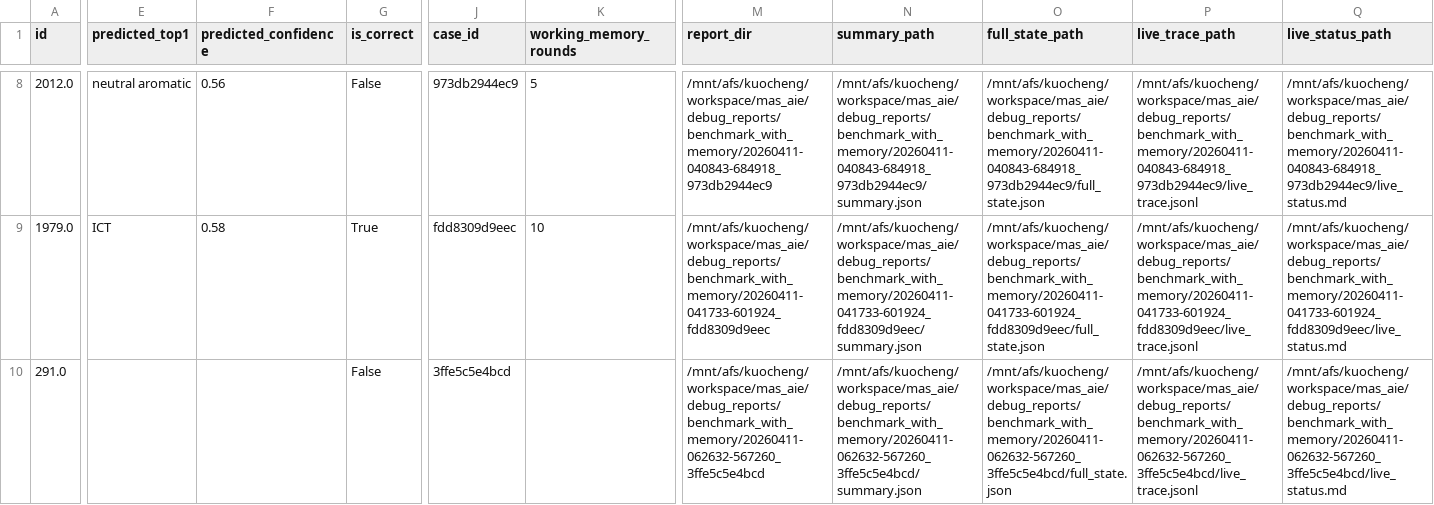
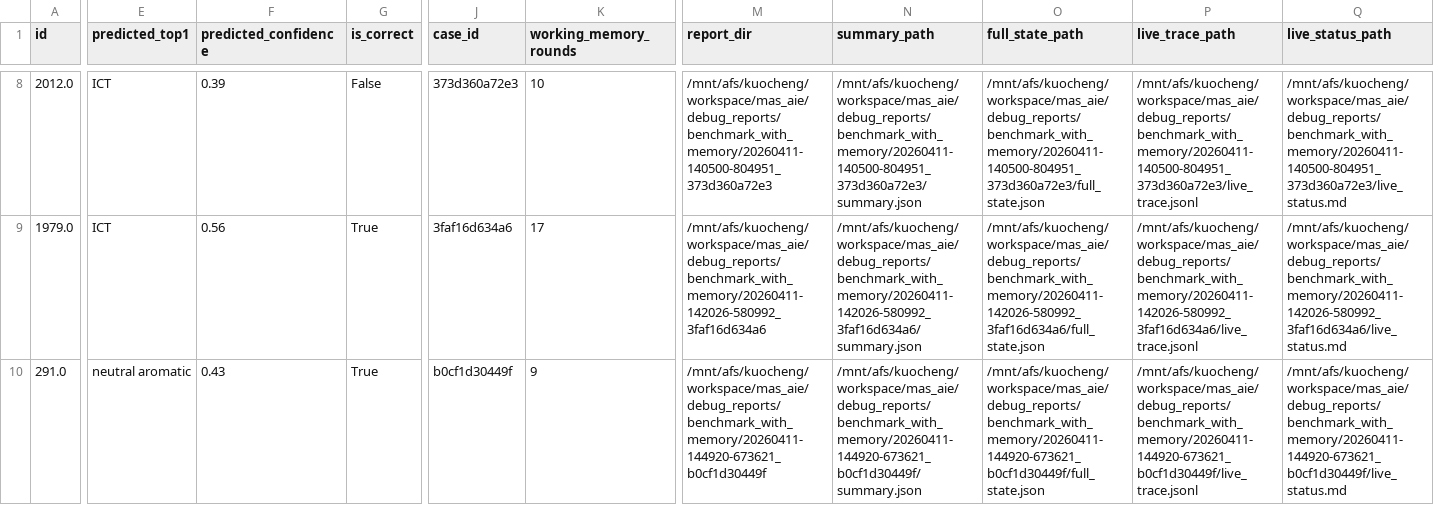
Before and after one commit to GuoCheng12/mas_aie, a CSV file: benchmark_runs/with_long_term_memory/case_results.csv, drawn as a sheet; only a part is shown, gaps mark what is left out; the diff covers the shown part only; the diff names each change by its address in the sheet, - before the commit and + after, or states it on an @@ line.

Commit message:
case

```diff
--- a/benchmark_runs/with_long_term_memory/case_results.csv
+++ b/benchmark_runs/with_long_term_memory/case_results.csv
-E8 (predicted_top1): neutral aromatic
+E8 (predicted_top1): ICT
-F8 (predicted_confidence): 0.56
+F8 (predicted_confidence): 0.39
-J8 (case_id): 973db2944ec9
+J8 (case_id): 373d360a72e3
-K8 (working_memory_rounds): 5
+K8 (working_memory_rounds): 10
-M8 (report_dir): /mnt/afs/kuocheng/workspace/mas_aie/debug_reports/benchmark_with_memory/20260411-040843-684918_973db2944ec9
+M8 (report_dir): /mnt/afs/kuocheng/workspace/mas_aie/debug_reports/benchmark_with_memory/20260411-140500-804951_373d360a72e3
-N8 (summary_path): /mnt/afs/kuocheng/workspace/mas_aie/debug_reports/benchmark_with_memory/20260411-040843-684918_973db2944ec9/summary.json
+N8 (summary_path): /mnt/afs/kuocheng/workspace/mas_aie/debug_reports/benchmark_with_memory/20260411-140500-804951_373d360a72e3/summary.json
-O8 (full_state_path): /mnt/afs/kuocheng/workspace/mas_aie/debug_reports/benchmark_with_memory/20260411-040843-684918_973db2944ec9/full_state.json
+O8 (full_state_path): /mnt/afs/kuocheng/workspace/mas_aie/debug_reports/benchmark_with_memory/20260411-140500-804951_373d360a72e3/full_state.json
-P8 (live_trace_path): /mnt/afs/kuocheng/workspace/mas_aie/debug_reports/benchmark_with_memory/20260411-040843-684918_973db2944ec9/live_trace.jsonl
+P8 (live_trace_path): /mnt/afs/kuocheng/workspace/mas_aie/debug_reports/benchmark_with_memory/20260411-140500-804951_373d360a72e3/live_trace.jsonl
-Q8 (live_status_path): /mnt/afs/kuocheng/workspace/mas_aie/debug_reports/benchmark_with_memory/20260411-040843-684918_973db2944ec9/live_status.md
+Q8 (live_status_path): /mnt/afs/kuocheng/workspace/mas_aie/debug_reports/benchmark_with_memory/20260411-140500-804951_373d360a72e3/live_status.md
-F9 (predicted_confidence): 0.58
+F9 (predicted_confidence): 0.56
-J9 (case_id): fdd8309d9eec
+J9 (case_id): 3faf16d634a6
-K9 (working_memory_rounds): 10
+K9 (working_memory_rounds): 17
-M9 (report_dir): /mnt/afs/kuocheng/workspace/mas_aie/debug_reports/benchmark_with_memory/20260411-041733-601924_fdd8309d9eec
+M9 (report_dir): /mnt/afs/kuocheng/workspace/mas_aie/debug_reports/benchmark_with_memory/20260411-142026-580992_3faf16d634a6
-N9 (summary_path): /mnt/afs/kuocheng/workspace/mas_aie/debug_reports/benchmark_with_memory/20260411-041733-601924_fdd8309d9eec/summary.json
+N9 (summary_path): /mnt/afs/kuocheng/workspace/mas_aie/debug_reports/benchmark_with_memory/20260411-142026-580992_3faf16d634a6/summary.json
-O9 (full_state_path): /mnt/afs/kuocheng/workspace/mas_aie/debug_reports/benchmark_with_memory/20260411-041733-601924_fdd8309d9eec/full_state.json
+O9 (full_state_path): /mnt/afs/kuocheng/workspace/mas_aie/debug_reports/benchmark_with_memory/20260411-142026-580992_3faf16d634a6/full_state.json
-P9 (live_trace_path): /mnt/afs/kuocheng/workspace/mas_aie/debug_reports/benchmark_with_memory/20260411-041733-601924_fdd8309d9eec/live_trace.jsonl
+P9 (live_trace_path): /mnt/afs/kuocheng/workspace/mas_aie/debug_reports/benchmark_with_memory/20260411-142026-580992_3faf16d634a6/live_trace.jsonl
-Q9 (live_status_path): /mnt/afs/kuocheng/workspace/mas_aie/debug_reports/benchmark_with_memory/20260411-041733-601924_fdd8309d9eec/live_status.md
+Q9 (live_status_path): /mnt/afs/kuocheng/workspace/mas_aie/debug_reports/benchmark_with_memory/20260411-142026-580992_3faf16d634a6/live_status.md
-E10 (predicted_top1): (empty)
+E10 (predicted_top1): neutral aromatic
-F10 (predicted_confidence): (empty)
+F10 (predicted_confidence): 0.43
-G10 (is_correct): False
+G10 (is_correct): True
-J10 (case_id): 3ffe5c5e4bcd
+J10 (case_id): b0cf1d30449f
-K10 (working_memory_rounds): (empty)
+K10 (working_memory_rounds): 9
-M10 (report_dir): /mnt/afs/kuocheng/workspace/mas_aie/debug_reports/benchmark_with_memory/20260411-062632-567260_3ffe5c5e4bcd
+M10 (report_dir): /mnt/afs/kuocheng/workspace/mas_aie/debug_reports/benchmark_with_memory/20260411-144920-673621_b0cf1d30449f
-N10 (summary_path): /mnt/afs/kuocheng/workspace/mas_aie/debug_reports/benchmark_with_memory/20260411-062632-567260_3ffe5c5e4bcd/summary.json
+N10 (summary_path): /mnt/afs/kuocheng/workspace/mas_aie/debug_reports/benchmark_with_memory/20260411-144920-673621_b0cf1d30449f/summary.json
-O10 (full_state_path): /mnt/afs/kuocheng/workspace/mas_aie/debug_reports/benchmark_with_memory/20260411-062632-567260_3ffe5c5e4bcd/full_state.json
+O10 (full_state_path): /mnt/afs/kuocheng/workspace/mas_aie/debug_reports/benchmark_with_memory/20260411-144920-673621_b0cf1d30449f/full_state.json
-P10 (live_trace_path): /mnt/afs/kuocheng/workspace/mas_aie/debug_reports/benchmark_with_memory/20260411-062632-567260_3ffe5c5e4bcd/live_trace.jsonl
+P10 (live_trace_path): /mnt/afs/kuocheng/workspace/mas_aie/debug_reports/benchmark_with_memory/20260411-144920-673621_b0cf1d30449f/live_trace.jsonl
-Q10 (live_status_path): /mnt/afs/kuocheng/workspace/mas_aie/debug_reports/benchmark_with_memory/20260411-062632-567260_3ffe5c5e4bcd/live_status.md
+Q10 (live_status_path): /mnt/afs/kuocheng/workspace/mas_aie/debug_reports/benchmark_with_memory/20260411-144920-673621_b0cf1d30449f/live_status.md
```
Also changed, not shown: 152 edited cells elsewhere in this file, 2 other files.
